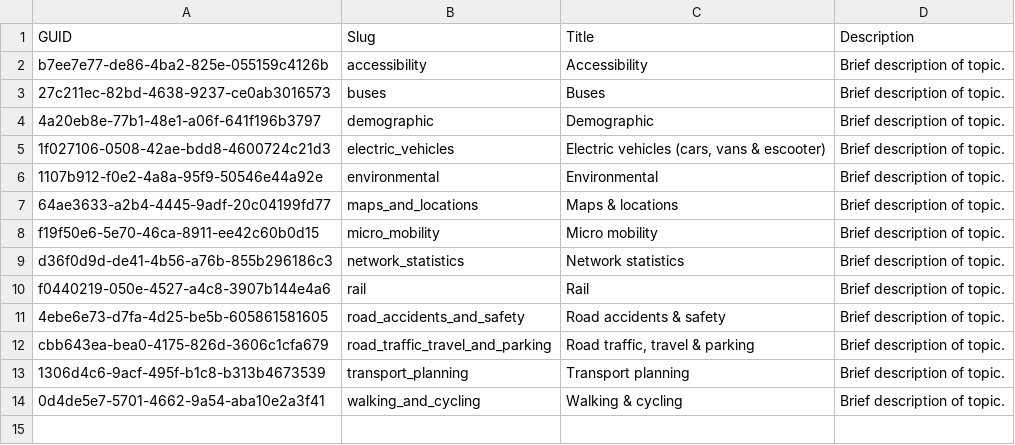
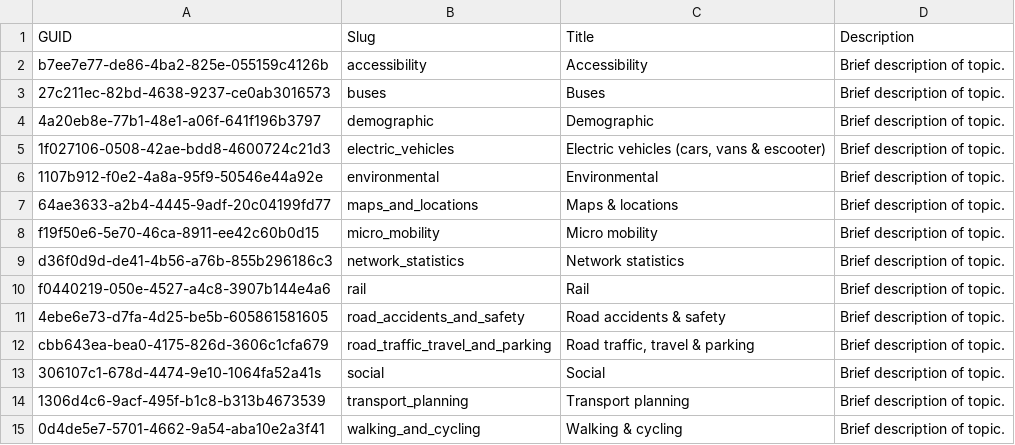
Before and after one commit to westofengland-ca/weca_tdh_ckan, a CSV file: ckan-cli/sample_data/data-catalogue-topics.csv, drawn as a sheet.

```diff
--- a/ckan-cli/sample_data/data-catalogue-topics.csv
+++ b/ckan-cli/sample_data/data-catalogue-topics.csv
@@ -12,2 +12,3 @@ f0440219-050e-4527-a4c8-3907b144e4a6,rail,Rail,Brief description of topic.
 cbb643ea-bea0-4175-826d-3606c1cfa679,road_traffic_travel_and_parking,"Road traffic, travel & parking",Brief description of topic.
+306107c1-678d-4474-9e10-1064fa52a41s,social,Social,Brief description of topic.
 1306d4c6-9acf-495f-b1c8-b313b4673539,transport_planning,Transport planning,Brief description of topic.
```
Also changed, not shown: ckan-cli/sample_data/data-catalogue-publishers.csv, 2 other files.
